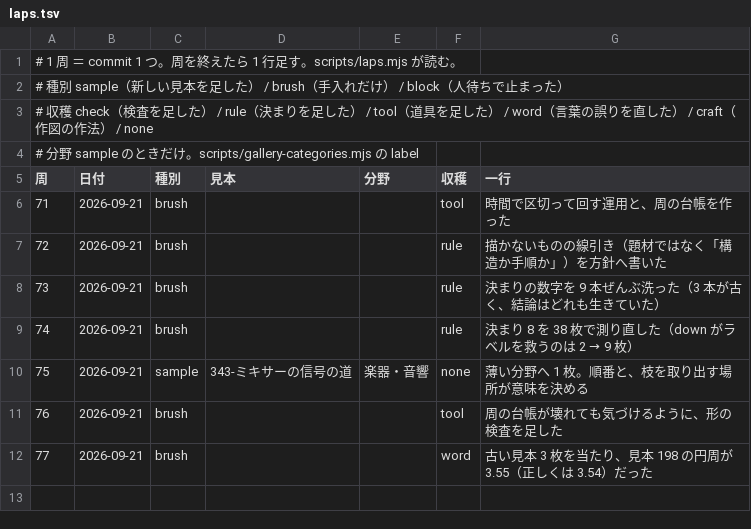
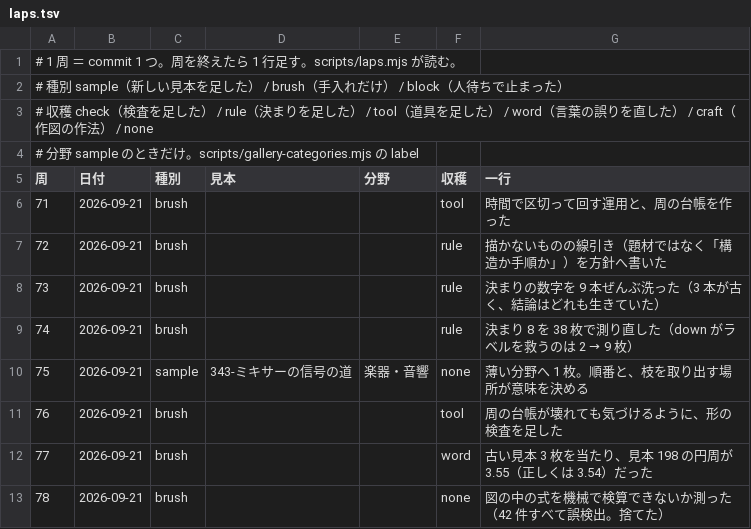
Before and after one commit to meta-taro/zumen, a TSV file: .claude/laps.tsv, drawn as a sheet; the diff names each change by its address in the sheet, - before the commit and + after, or states it on an @@ line.

```diff
--- a/.claude/laps.tsv
+++ b/.claude/laps.tsv
+row 13: 78 | 2026-09-21 | brush |  |  | none | 図の中の式を機械で検算できないか測った（42 件すべて誤検出。捨てた）
```
Also changed, not shown: 1 other file.
